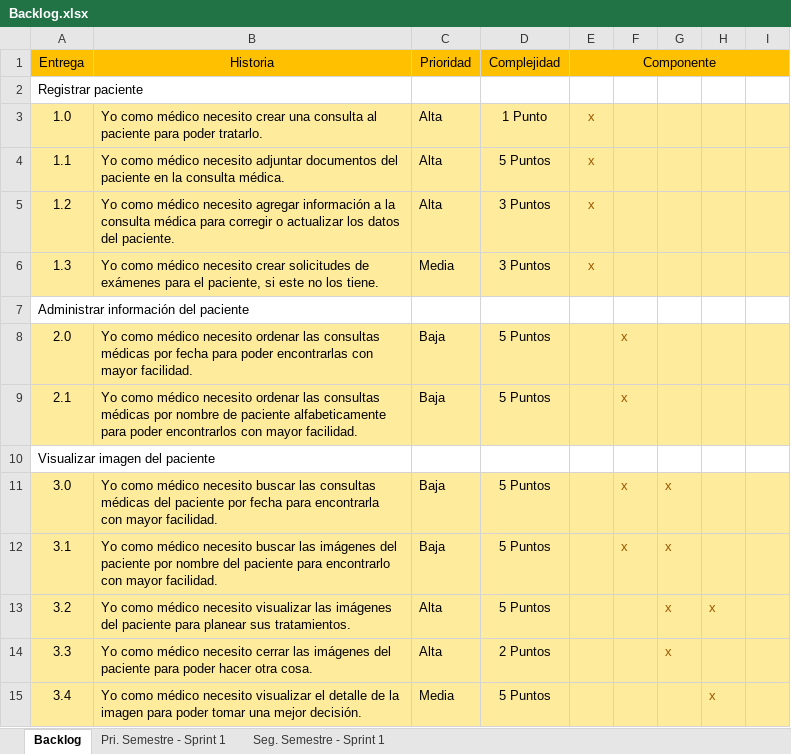
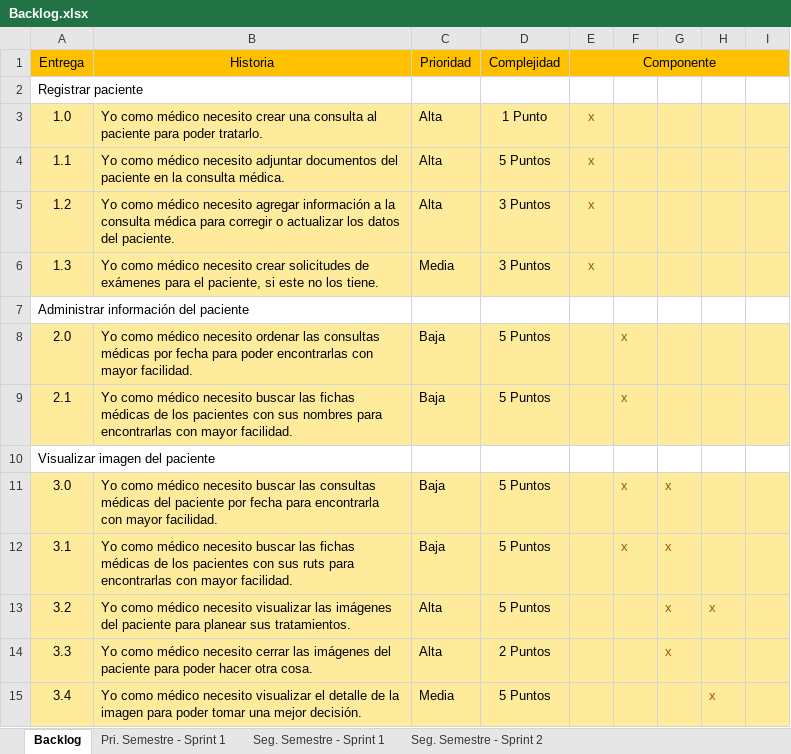
Before and after one commit to White-Mask/ICF232_202010_Grupo10, an Excel workbook: Documentos/Backlog/Backlog.xlsx, sheet Backlog, drawn as a sheet; only a part is shown; values as stored, in another font and other column widths than the file's, no borders; the diff names each change by its address in the sheet, - before the commit and + after, or states it on an @@ line.

```diff
--- a/Documentos/Backlog/Backlog.xlsx (sheet Backlog)
+++ b/Documentos/Backlog/Backlog.xlsx (sheet Backlog)
+sheet tab: Seg. Semestre - Sprint 2
-B9: …médico necesito ordenar las consultas médicas por nombre de paciente alfabeticamente para poder encontrarlos con mayor…
+B9: …médico necesito buscar las fichas médicas de los pacientes con sus nombres para encontrarlas con mayor…
-B12: …buscar las imágenes del paciente por nombre del paciente para encontrarlo con mayor…
+B12: …buscar las fichas médicas de los pacientes con sus ruts para encontrarlas con mayor…
```
Also changed, not shown: 4 other files.
